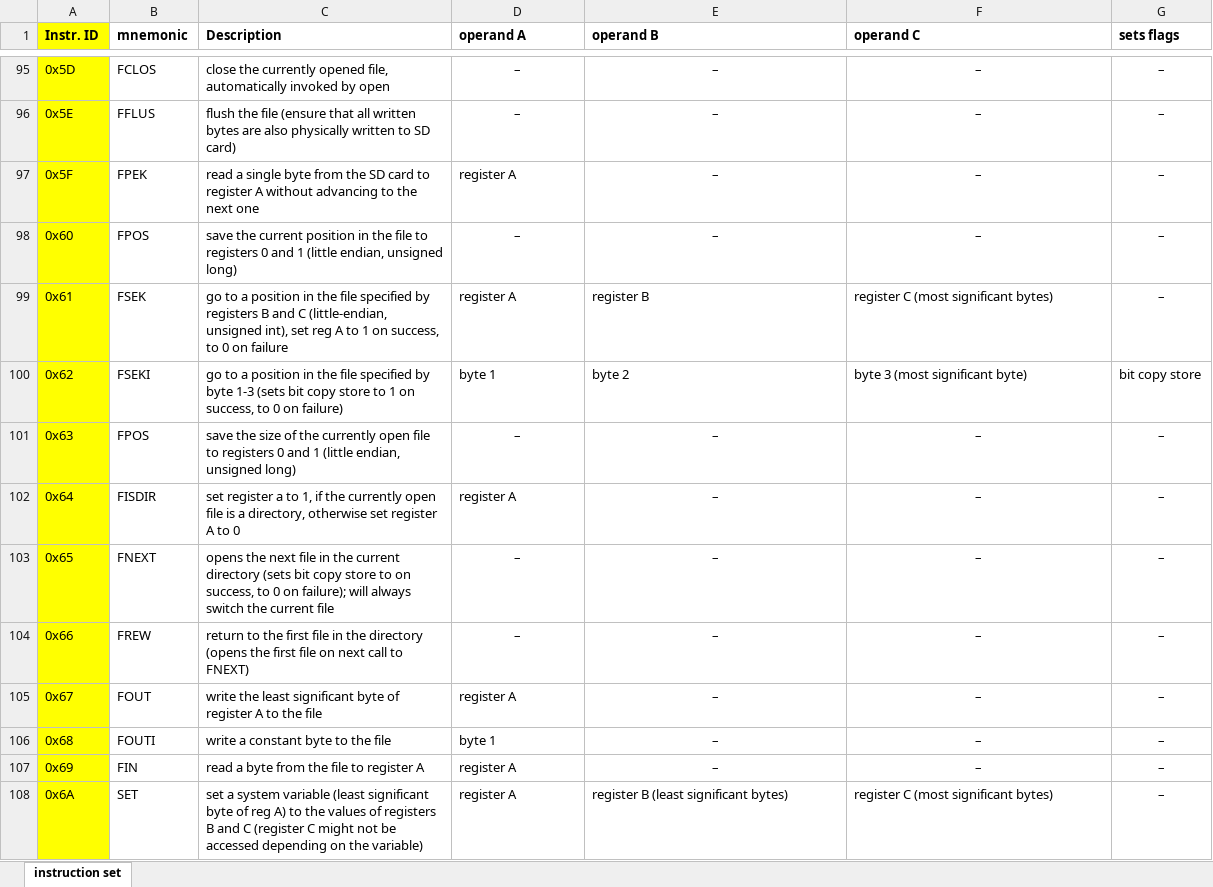
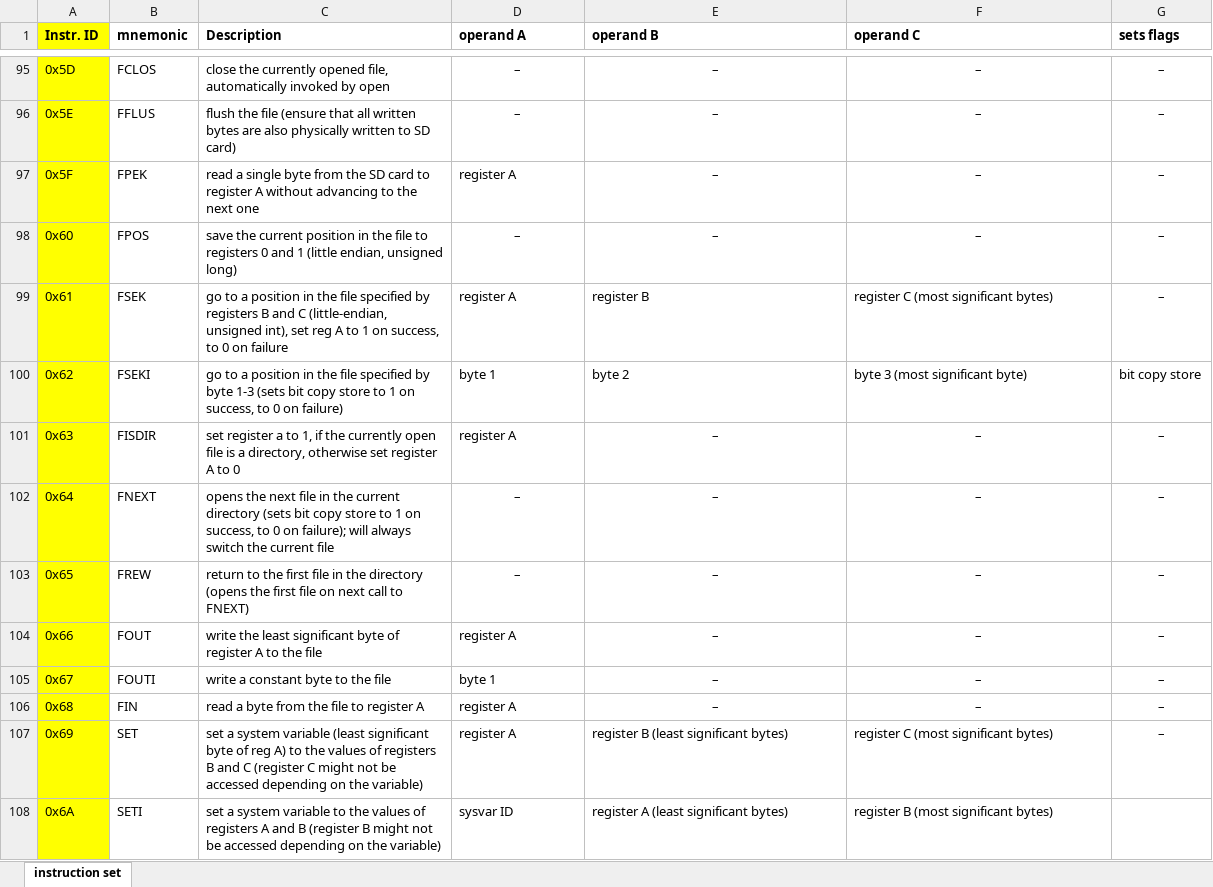
Before and after one commit to JustAnotherJavaProgrammer/ArduOS, an Excel workbook: res/instruction_set.xlsx, sheet instruction set, drawn as a sheet; only a part is shown, gaps mark what is left out; values as stored, in another font and other column widths than the file's, no borders; conditional formats not drawn; the diff covers the shown part only; the diff names each change by its address in the sheet, - before the commit and + after, or states it on an @@ line.

Commit message:
implemented almost all instructions
not yet implemented:
- SET (0x69)
- SETI (0x6A)
- GET (0x6B)
- GETI (0x6C)

```diff
--- a/res/instruction_set.xlsx (sheet instruction set)
+++ b/res/instruction_set.xlsx (sheet instruction set)
-B101 (mnemonic): FPOS
+B101 (mnemonic): FISDIR
-C101 (Description): save the size of the currently open file to registers 0 and 1 (little endian, unsigned long)
+C101 (Description): set register a to 1, if the currently open file is a directory, otherwise set register A to 0
-D101 (operand A): –
+D101 (operand A): register A
-D101 alignment: center
+D101 alignment: left
-B102 (mnemonic): FISDIR
+B102 (mnemonic): FNEXT
-C102 (Description): set register a to 1, if the currently open file is a directory, otherwise set register A to 0
+C102 (Description): opens the next file in the current directory (sets bit copy store to 1 on success, to 0 on failure); will always switch the current file
-D102 (operand A): register A
+D102 (operand A): –
-D102 alignment: left
+D102 alignment: center
-B103 (mnemonic): FNEXT
+B103 (mnemonic): FREW
-C103 (Description): opens the next file in the current directory (sets bit copy store to on success, to 0 on failure); will always switch the current file
+C103 (Description): return to the first file in the directory (opens the first file on next call to FNEXT)
-B104 (mnemonic): FREW
+B104 (mnemonic): FOUT
-C104 (Description): return to the first file in the directory (opens the first file on next call to FNEXT)
+C104 (Description): write the least significant byte of register A to the file
-D104 (operand A): –
+D104 (operand A): register A
-D104 alignment: center
+D104 alignment: left
-B105 (mnemonic): FOUT
+B105 (mnemonic): FOUTI
-C105 (Description): write the least significant byte of register A to the…
+C105 (Description): write a constant byte to the…
-D105 (operand A): register A
+D105 (operand A): byte 1
-B106 (mnemonic): FOUTI
+B106 (mnemonic): FIN
-C106 (Description): write a constant byte to the file
+C106 (Description): read a byte from the file to register A
-D106 (operand A): byte 1
+D106 (operand A): register A
-B107 (mnemonic): FIN
+B107 (mnemonic): SET
-C107 (Description): read a byte from the file to register A
+C107 (Description): set a system variable (least significant byte of reg A) to the values of registers B and C (register C might not be accessed depending on the variable)
-E107 (operand B): –
+E107 (operand B): register B (least significant bytes)
-E107:F107 alignment: center
+E107:F107 alignment: left
-F107 (operand C): –
+F107 (operand C): register C (most significant bytes)
-B108 (mnemonic): SET
+B108 (mnemonic): SETI
-C108 (Description): …system variable (least significant byte of reg A) to the values of registers B and C (register C might not…
+C108 (Description): …system variable to the values of registers A and B (register B might not…
-D108 (operand A): register A
+D108 (operand A): sysvar ID
-E108 (operand B): register B (least significant bytes)
+E108 (operand B): register A (least significant bytes)
-F108 (operand C): register C (most significant bytes)
+F108 (operand C): register B (most significant bytes)
-G108 (sets flags): –
+G108 (sets flags): (empty)
```
Also changed, not shown: 12 edited cells and cell formats elsewhere in this sheet, 2 other files.
